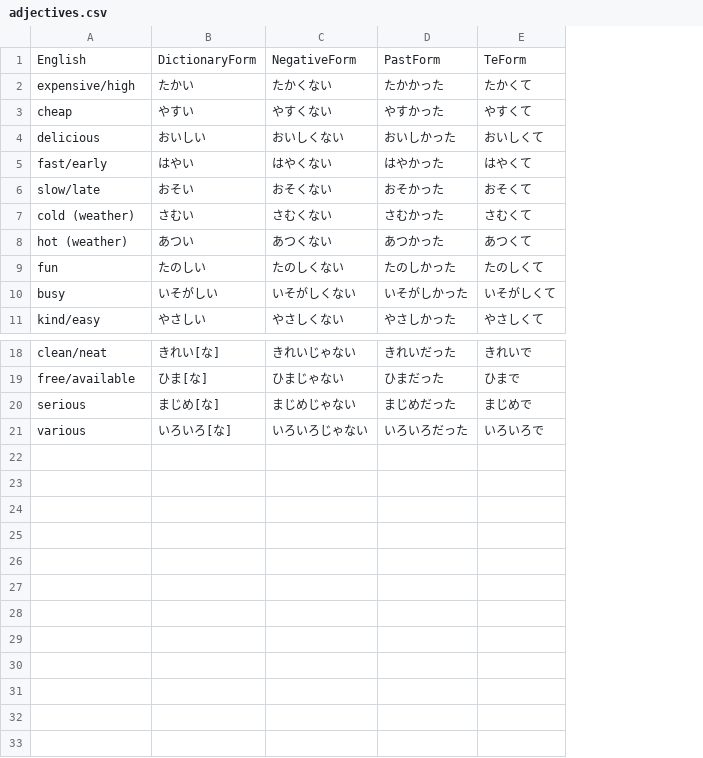
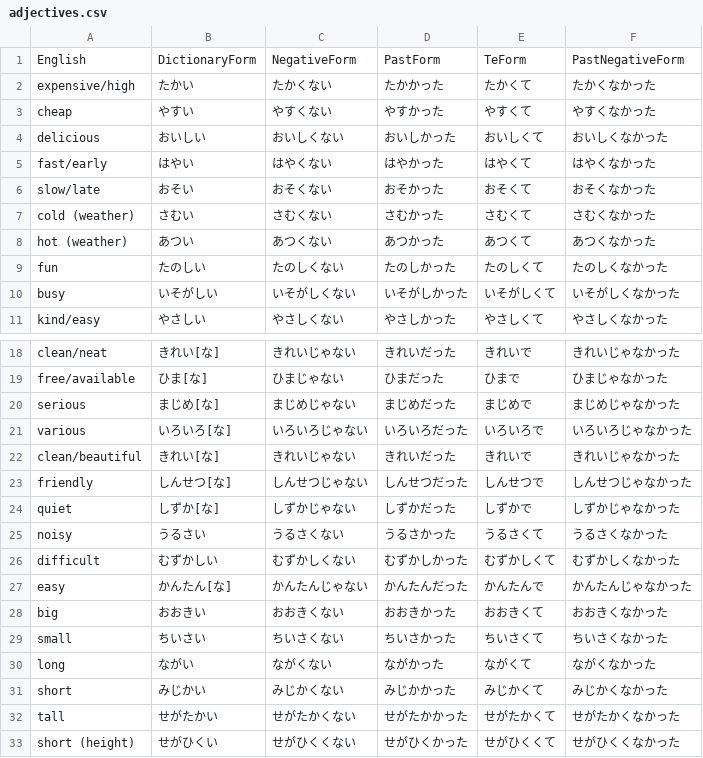
Before and after one commit to olifink/japanese-vocab-practice, a CSV file: public/adjectives.csv, drawn as a sheet; only a part is shown, gaps mark what is left out; the diff names each change by its address in the sheet, - before the commit and + after, or states it on an @@ line.

```diff
--- a/public/adjectives.csv
+++ b/public/adjectives.csv
+column F, rows 1-11: PastNegativeForm | たかくなかった | やすくなかった | おいしくなかった | はやくなかった | おそくなかった | さむくなかった | あつくなかった | たのしくなかった | いそがしくなかった | やさしくなかった; rows 18-21: きれいじゃなかった | ひまじゃなかった | まじめじゃなかった | いろいろじゃなかった
+row 22: clean/beautiful | きれい[な] | きれいじゃない | きれいだった | きれいで | きれいじゃなかった
+row 23: friendly | しんせつ[な] | しんせつじゃない | しんせつだった | しんせつで | しんせつじゃなかった
+row 24: quiet | しずか[な] | しずかじゃない | しずかだった | しずかで | しずかじゃなかった
+row 25: noisy | うるさい | うるさくない | うるさかった | うるさくて | うるさくなかった
+row 26: difficult | むずかしい | むずかしくない | むずかしかった | むずかしくて | むずかしくなかった
+row 27: easy | かんたん[な] | かんたんじゃない | かんたんだった | かんたんで | かんたんじゃなかった
+row 28: big | おおきい | おおきくない | おおきかった | おおきくて | おおきくなかった
+row 29: small | ちいさい | ちいさくない | ちいさかった | ちいさくて | ちいさくなかった
+row 30: long | ながい | ながくない | ながかった | ながくて | ながくなかった
+row 31: short | みじかい | みじかくない | みじかかった | みじかくて | みじかくなかった
+row 32: tall | せがたかい | せがたかくない | せがたかかった | せがたかくて | せがたかくなかった
+row 33: short (height) | せがひくい | せがひくくない | せがひくかった | せがひくくて | せがひくくなかった
```
Also changed, not shown: public/lessons.csv, public/verbs.csv, 3 other files.
